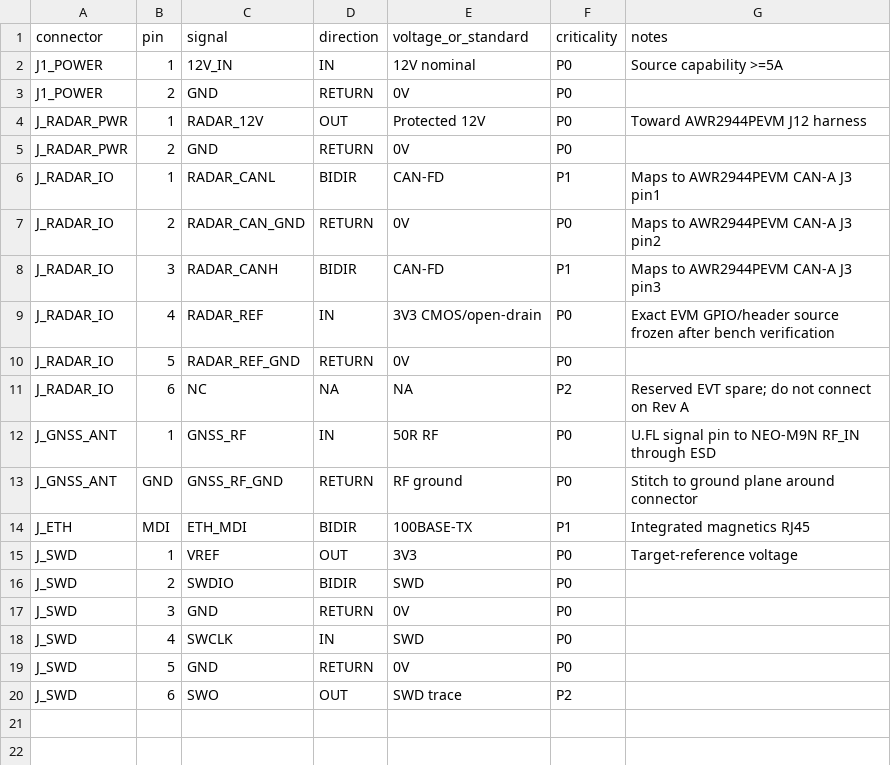
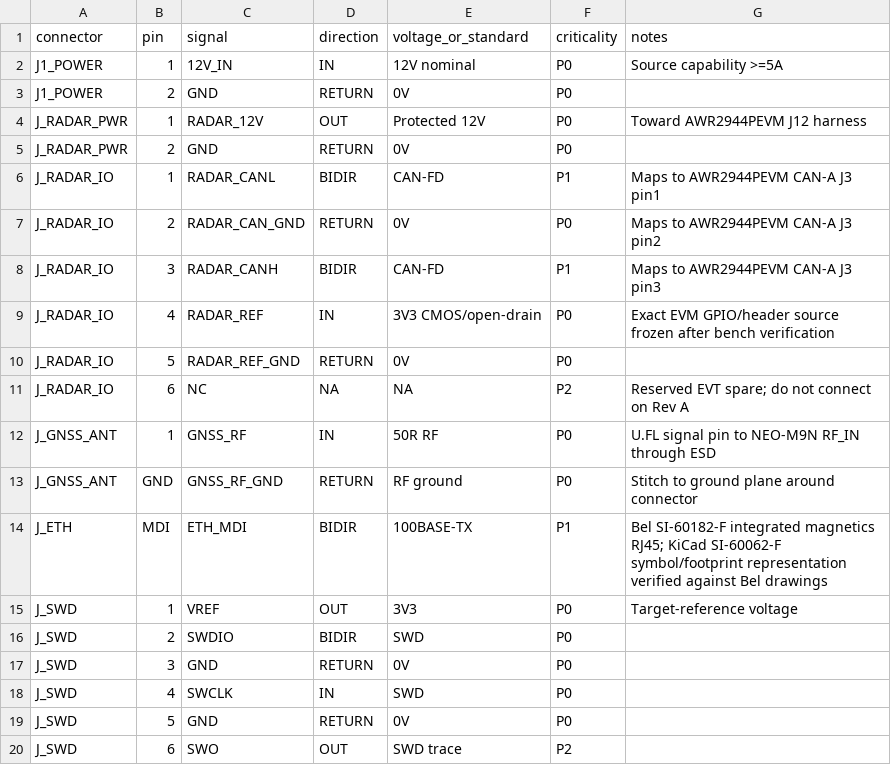
Before and after one commit to skif-ops/RLS_Head, a CSV file: hardware/system_carrier/CONNECTOR_PINOUT_SYS_001.csv, drawn as a sheet.

Commit message:
Record SI-60182-F in connector contract

```diff
--- a/hardware/system_carrier/CONNECTOR_PINOUT_SYS_001.csv
+++ b/hardware/system_carrier/CONNECTOR_PINOUT_SYS_001.csv
@@ -13,3 +13,3 @@ J_GNSS_ANT,1,GNSS_RF,IN,50R RF,P0,U.FL signal pin to NEO-M9N RF_IN through ESD
 J_GNSS_ANT,GND,GNSS_RF_GND,RETURN,RF ground,P0,Stitch to ground plane around connector
-J_ETH,MDI,ETH_MDI,BIDIR,100BASE-TX,P1,Integrated magnetics RJ45
+J_ETH,MDI,ETH_MDI,BIDIR,100BASE-TX,P1,Bel SI-60182-F integrated magnetics RJ45; KiCad SI-60062-F symbol/footprint representation verified against Bel drawings
 J_SWD,1,VREF,OUT,3V3,P0,Target-reference voltage
```
